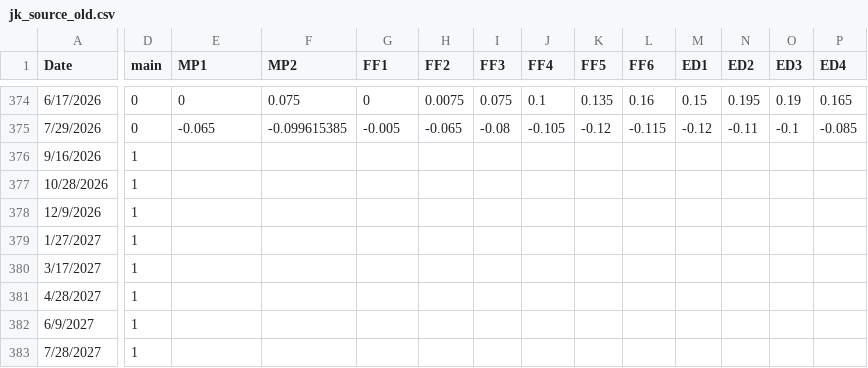
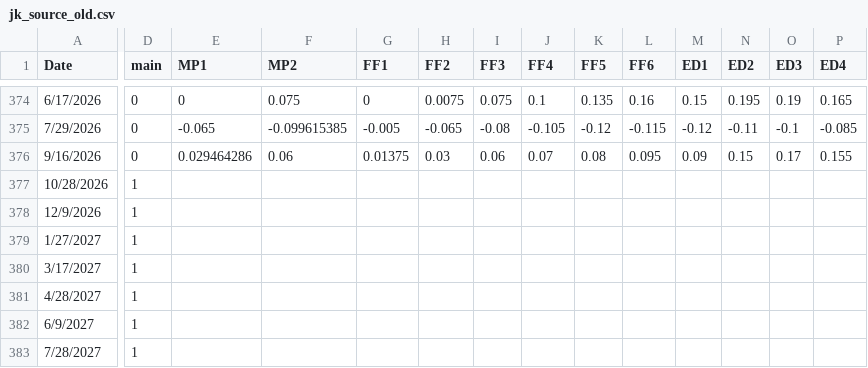
Before and after one commit to paulbousquet/GBMPSurprise, a CSV file: jk_source_old.csv, drawn as a sheet; only a part is shown, gaps mark what is left out; the diff covers the shown part only; the diff names each change by its address in the sheet, - before the commit and + after, or states it on an @@ line.

```diff
--- a/jk_source_old.csv
+++ b/jk_source_old.csv
-D376 (main): 1
+D376 (main): 0
-E376 (MP1): (empty)
+E376 (MP1): 0.029464286
-F376 (MP2): (empty)
+F376 (MP2): 0.06
-G376 (FF1): (empty)
+G376 (FF1): 0.01375
-H376 (FF2): (empty)
+H376 (FF2): 0.03
-I376 (FF3): (empty)
+I376 (FF3): 0.06
-J376 (FF4): (empty)
+J376 (FF4): 0.07
-K376 (FF5): (empty)
+K376 (FF5): 0.08
-L376 (FF6): (empty)
+L376 (FF6): 0.095
-M376 (ED1): (empty)
+M376 (ED1): 0.09
-N376 (ED2): (empty)
+N376 (ED2): 0.15
-O376 (ED3): (empty)
+O376 (ED3): 0.17
-P376 (ED4): (empty)
+P376 (ED4): 0.155
```
Also changed, not shown: 22 edited cells elsewhere in this file, monthly.csv.
